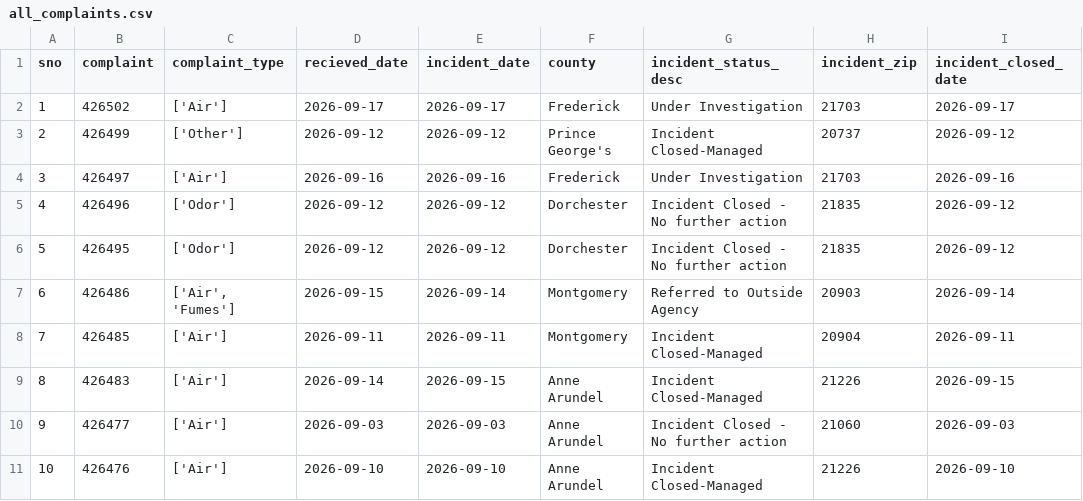
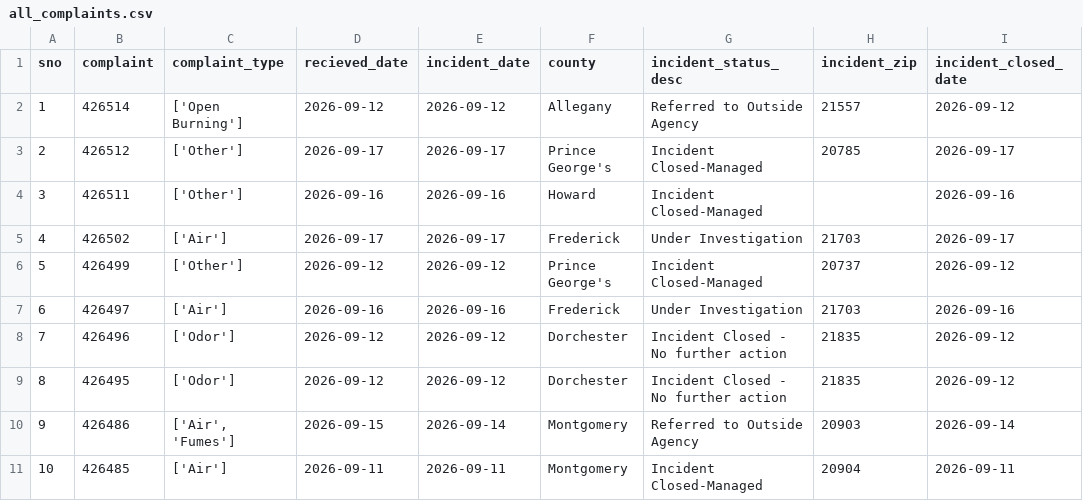
Before and after one commit to gguerrei/live-nicar-pipeline, a CSV file: exported_data/all_complaints.csv, drawn as a sheet; only a part is shown; the shorter side is filled out with more unchanged rows; addresses are those after the commit; the diff names each change by its address in the sheet, - before the commit and + after, or states it on an @@ line.

```diff
--- a/exported_data/all_complaints.csv
+++ b/exported_data/all_complaints.csv
+row 2: 1 | 426514 | ['Open Burning'] | 2026-09-12 | 2026-09-12 | Allegany | Referred to Outside Agency | 21557 | 2026-09-12
+row 3: 2 | 426512 | ['Other'] | 2026-09-17 | 2026-09-17 | Prince George's | Incident Closed-Managed | 20785 | 2026-09-17
+row 4: 3 | 426511 | ['Other'] | 2026-09-16 | 2026-09-16 | Howard | Incident Closed-Managed |  | 2026-09-16
@@ column A (sno) renumbered from row 5 down @@
```
Also changed, not shown: exported_data/invalid_counties.csv.
